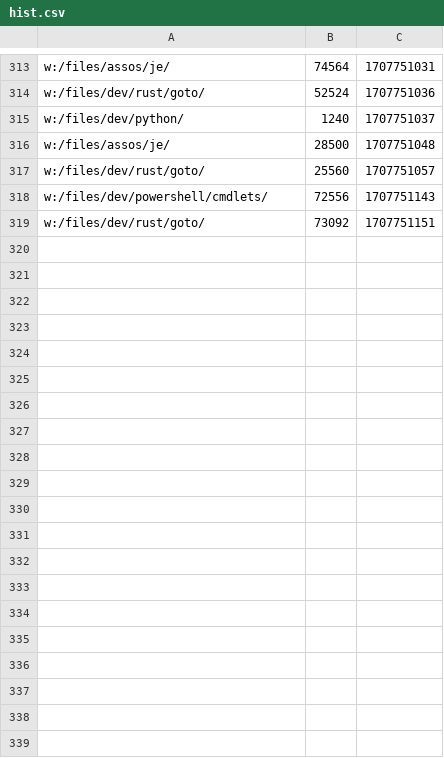
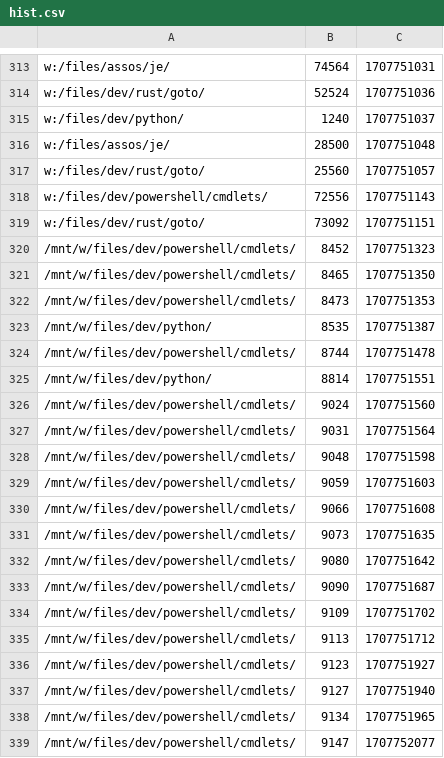
Before and after one commit to t-webber/goto, a CSV file: lib/hist.csv, drawn as a sheet; only a part is shown, gaps mark what is left out; the diff covers the shown part only.

```diff
--- a/lib/hist.csv
+++ b/lib/hist.csv
@@ -319 +319,21 @@ w:/files/dev/powershell/cmdlets/;72556;1707751143
 w:/files/dev/rust/goto/;73092;1707751151
+/mnt/w/files/dev/powershell/cmdlets/;8452;1707751323
+/mnt/w/files/dev/powershell/cmdlets/;8465;1707751350
+/mnt/w/files/dev/powershell/cmdlets/;8473;1707751353
+/mnt/w/files/dev/python/;8535;1707751387
+/mnt/w/files/dev/powershell/cmdlets/;8744;1707751478
+/mnt/w/files/dev/python/;8814;1707751551
+/mnt/w/files/dev/powershell/cmdlets/;9024;1707751560
+/mnt/w/files/dev/powershell/cmdlets/;9031;1707751564
+/mnt/w/files/dev/powershell/cmdlets/;9048;1707751598
+/mnt/w/files/dev/powershell/cmdlets/;9059;1707751603
+/mnt/w/files/dev/powershell/cmdlets/;9066;1707751608
+/mnt/w/files/dev/powershell/cmdlets/;9073;1707751635
+/mnt/w/files/dev/powershell/cmdlets/;9080;1707751642
+/mnt/w/files/dev/powershell/cmdlets/;9090;1707751687
+/mnt/w/files/dev/powershell/cmdlets/;9109;1707751702
+/mnt/w/files/dev/powershell/cmdlets/;9113;1707751712
+/mnt/w/files/dev/powershell/cmdlets/;9123;1707751927
+/mnt/w/files/dev/powershell/cmdlets/;9127;1707751940
+/mnt/w/files/dev/powershell/cmdlets/;9134;1707751965
+/mnt/w/files/dev/powershell/cmdlets/;9147;1707752077
```
Also changed, not shown: 27 added rows elsewhere in this file, lib/dirs.csv, 5 other files.
